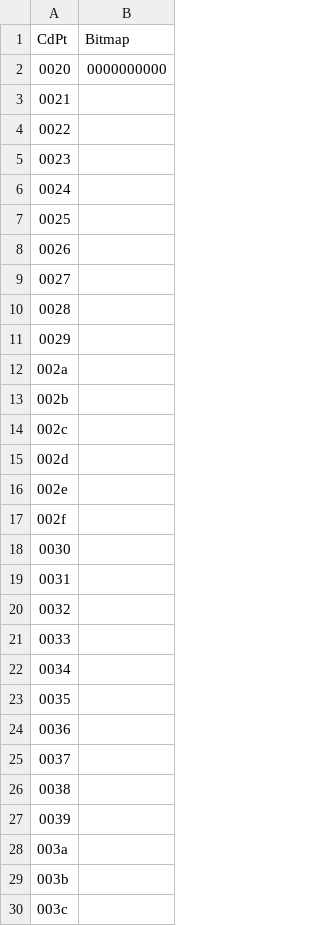
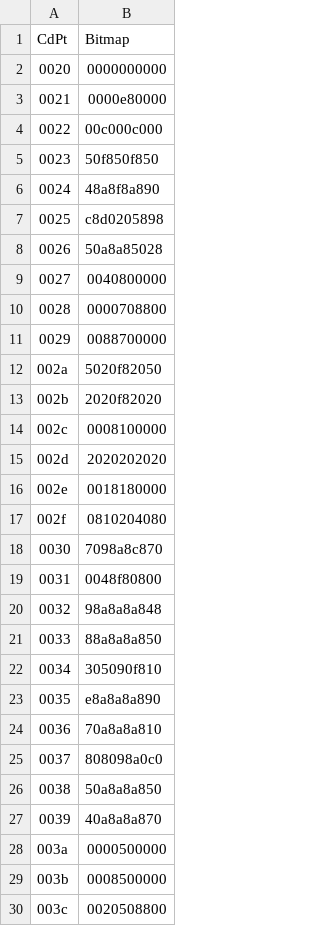
Before and after one commit to ltgcgo/synpix, a TSV file: data/libre55/font.tsv, drawn as a sheet; only a part is shown; the diff covers the shown part only.

Commit message:
Libre 55.

```diff
--- a/data/libre55/font.tsv
+++ b/data/libre55/font.tsv
@@ -2,29 +2,29 @@ CdPt	Bitmap
 0020	0000000000
-0021	
-0022	
-0023	
-0024	
-0025	
-0026	
-0027	
-0028	
-0029	
-002a	
-002b	
-002c	
-002d	
-002e	
-002f	
-0030	
-0031	
-0032	
-0033	
-0034	
-0035	
-0036	
-0037	
-0038	
-0039	
-003a	
-003b	
-003c	
+0021	0000e80000
+0022	00c000c000
+0023	50f850f850
+0024	48a8f8a890
+0025	c8d0205898
+0026	50a8a85028
+0027	0040800000
+0028	0000708800
+0029	0088700000
+002a	5020f82050
+002b	2020f82020
+002c	0008100000
+002d	2020202020
+002e	0018180000
+002f	0810204080
+0030	7098a8c870
+0031	0048f80800
+0032	98a8a8a848
+0033	88a8a8a850
+0034	305090f810
+0035	e8a8a8a890
+0036	70a8a8a810
+0037	808098a0c0
+0038	50a8a8a850
+0039	40a8a8a870
+003a	0000500000
+003b	0008500000
+003c	0020508800
```
Also changed, not shown: 67 edited cells elsewhere in this file.
